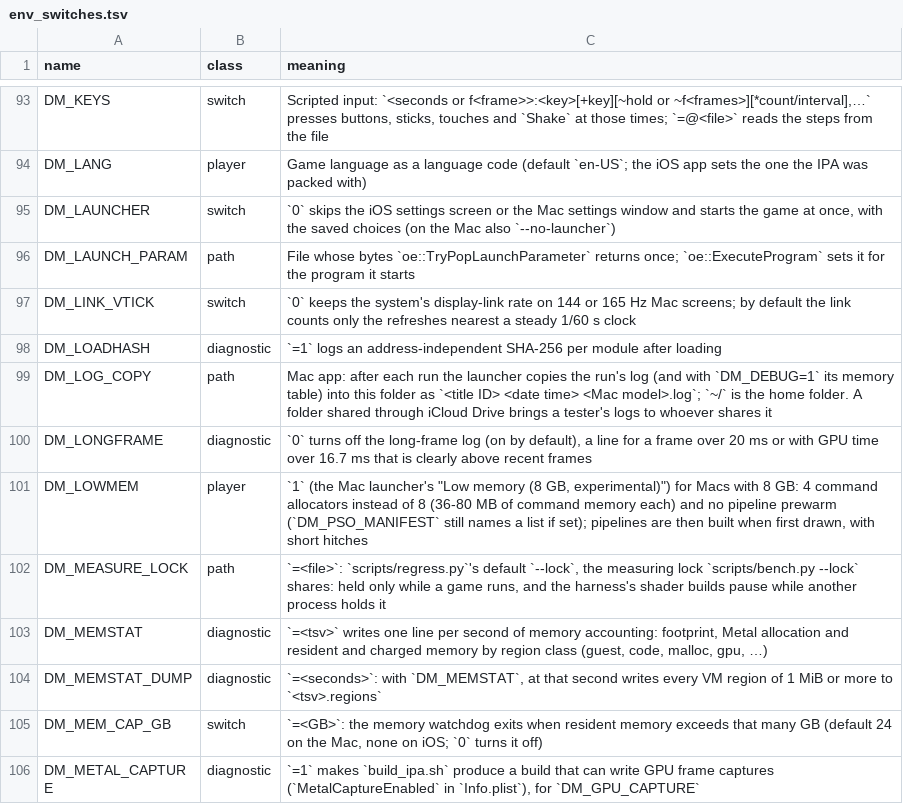
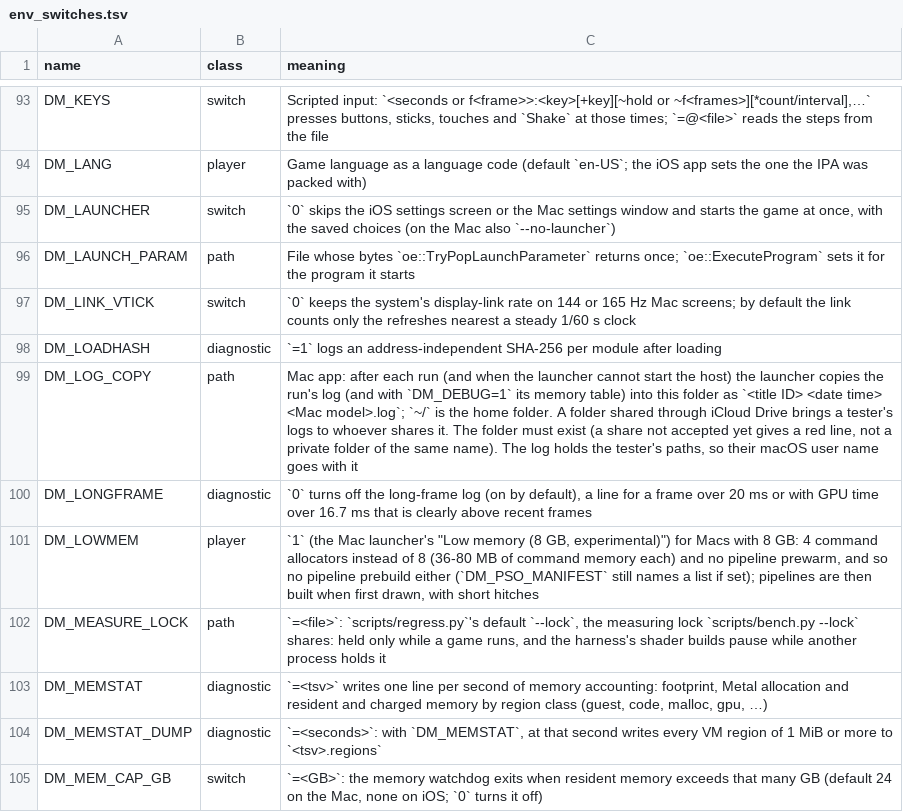
Before and after one commit to AmateurWizrd/nxnative, a TSV file: docs/env_switches.tsv, drawn as a sheet; only a part is shown, gaps mark what is left out; the shorter side is filled out with more unchanged rows.

Commit message:
fix: review findings on log copy, 8 GB mode docs, mesh raw-cache test
- log copy never creates its folder: an iCloud share not accepted yet
  gave a private folder of the same name; a red line instead
- start-up failures (chdir, spawn, wait) copy the log too; the copy
  names where it went
- DM_LOWMEM docs: no prebuild either; DM_LOG_COPY docs: the log holds
  the tester's paths
- test_dmsh_meshrawcache: the object-function launch of 09dcb627
  (dm_block.first, main0_o, MESH_DRAW_SLOT)

```diff
--- a/docs/env_switches.tsv
+++ b/docs/env_switches.tsv
@@ -98,5 +98,5 @@ DM_LINK_VTICK	switch	`0` keeps the system's display-link rate on 144 or 165 Hz M
 DM_LOADHASH	diagnostic	`=1` logs an address-independent SHA-256 per module after loading
-DM_LOG_COPY	path	Mac app: after each run the launcher copies the run's log (and with `DM_DEBUG=1` its memory table) into this folder as `<title ID> <date time> <Mac model>.log`; `~/` is the home folder. A folder shared through iCloud Drive brings a tester's logs to whoever shares it
+DM_LOG_COPY	path	Mac app: after each run (and when the launcher cannot start the host) the launcher copies the run's log (and with `DM_DEBUG=1` its memory table) into this folder as `<title ID> <date time> <Mac model>.log`; `~/` is the home folder. A folder shared through iCloud Drive brings a tester's logs to whoever shares it. The folder must exist (a share not accepted yet gives a red line, not a private folder of the same name). The log holds the tester's paths, so their macOS user name goes with it
 DM_LONGFRAME	diagnostic	`0` turns off the long-frame log (on by default), a line for a frame over 20 ms or with GPU time over 16.7 ms that is clearly above recent frames
-DM_LOWMEM	player	`1` (the Mac launcher's "Low memory (8 GB, experimental)") for Macs with 8 GB: 4 command allocators instead of 8 (36-80 MB of command memory each) and no pipeline prewarm (`DM_PSO_MANIFEST` still names a list if set); pipelines are then built when first drawn, with short hitches
+DM_LOWMEM	player	`1` (the Mac launcher's "Low memory (8 GB, experimental)") for Macs with 8 GB: 4 command allocators instead of 8 (36-80 MB of command memory each) and no pipeline prewarm, and so no pipeline prebuild either (`DM_PSO_MANIFEST` still names a list if set); pipelines are then built when first drawn, with short hitches
 DM_MEASURE_LOCK	path	`=<file>`: `scripts/regress.py`'s default `--lock`, the measuring lock `scripts/bench.py --lock` shares: held only while a game runs, and the harness's shader builds pause while another process holds it
```
Also changed, not shown: dm/games/settings.tsv, 2 other files.
